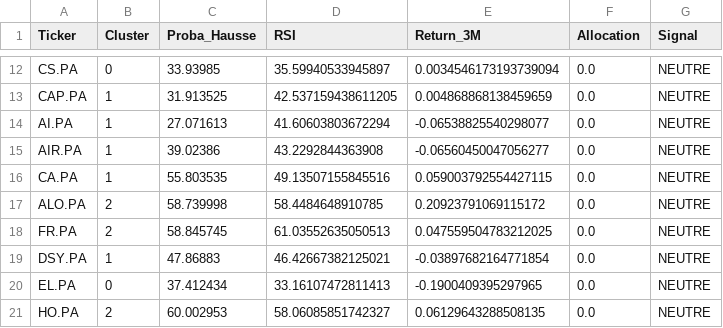
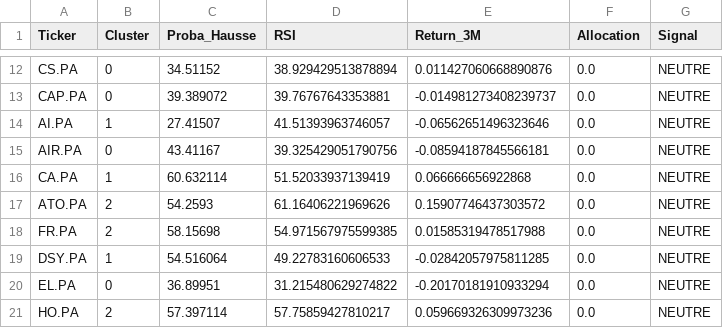
Before and after one commit to SORADATA/CAC40-Quantitative-Analysis-Predictive-Asset-Allocation, a CSV file: latest_signals.csv, drawn as a sheet; only a part is shown, gaps mark what is left out; removed rows and columns are numbered as before the commit, all else as after; the diff covers the shown part only; the diff names each change by its address in the sheet, - before the commit and + after, or states it on an @@ line.

```diff
--- a/latest_signals.csv
+++ b/latest_signals.csv
-C12 (Proba_Hausse): 33.93985
+C12 (Proba_Hausse): 34.51152
-D12 (RSI): 35.59940533945897
+D12 (RSI): 38.929429513878894
-E12 (Return_3M): 0.0034546173193739094
+E12 (Return_3M): 0.011427060668890876
-B13 (Cluster): 1
+B13 (Cluster): 0
-C13 (Proba_Hausse): 31.913525
+C13 (Proba_Hausse): 39.389072
-D13 (RSI): 42.537159438611205
+D13 (RSI): 39.76767643353881
-E13 (Return_3M): 0.004868868138459659
+E13 (Return_3M): -0.014981273408239737
-C14 (Proba_Hausse): 27.071613
+C14 (Proba_Hausse): 27.41507
-D14 (RSI): 41.60603803672294
+D14 (RSI): 41.51393963746057
-E14 (Return_3M): -0.06538825540298077
+E14 (Return_3M): -0.06562651496323646
-B15 (Cluster): 1
+B15 (Cluster): 0
-C15 (Proba_Hausse): 39.02386
+C15 (Proba_Hausse): 43.41167
-D15 (RSI): 43.2292844363908
+D15 (RSI): 39.325429051790756
-E15 (Return_3M): -0.06560450047056277
+E15 (Return_3M): -0.08594187845566181
-C16 (Proba_Hausse): 55.803535
+C16 (Proba_Hausse): 60.632114
-D16 (RSI): 49.13507155845516
+D16 (RSI): 51.52033937139419
-E16 (Return_3M): 0.059003792554427115
+E16 (Return_3M): 0.066666656922868
-row 17: ALO.PA | 2 | 58.739998 | 58.4484648910785 | 0.20923791069115172 | 0.0 | NEUTRE
+row 17: ATO.PA | 2 | 54.2593 | 61.16406221969626 | 0.15907746437303572 | 0.0 | NEUTRE
-C18 (Proba_Hausse): 58.845745
+C18 (Proba_Hausse): 58.15698
-D18 (RSI): 61.03552635050513
+D18 (RSI): 54.971567975599385
-E18 (Return_3M): 0.047559504783212025
+E18 (Return_3M): 0.01585319478517988
-C19 (Proba_Hausse): 47.86883
+C19 (Proba_Hausse): 54.516064
-D19 (RSI): 46.42667382125021
+D19 (RSI): 49.22783160606533
-E19 (Return_3M): -0.03897682164771854
+E19 (Return_3M): -0.02842057975811285
-C20 (Proba_Hausse): 37.412434
+C20 (Proba_Hausse): 36.89951
-D20 (RSI): 33.16107472811413
+D20 (RSI): 31.215480629274822
-E20 (Return_3M): -0.1900409395297965
+E20 (Return_3M): -0.20170181910933294
-C21 (Proba_Hausse): 60.002953
+C21 (Proba_Hausse): 57.397114
-D21 (RSI): 58.06085851742327
+D21 (RSI): 57.75859427810217
-E21 (Return_3M): 0.06129643288508135
+E21 (Return_3M): 0.059669326309973236
```
Also changed, not shown: 2 added rows, 2 removed rows and 91 edited cells elsewhere in this file, portfolio_history.csv, 2 other files.
